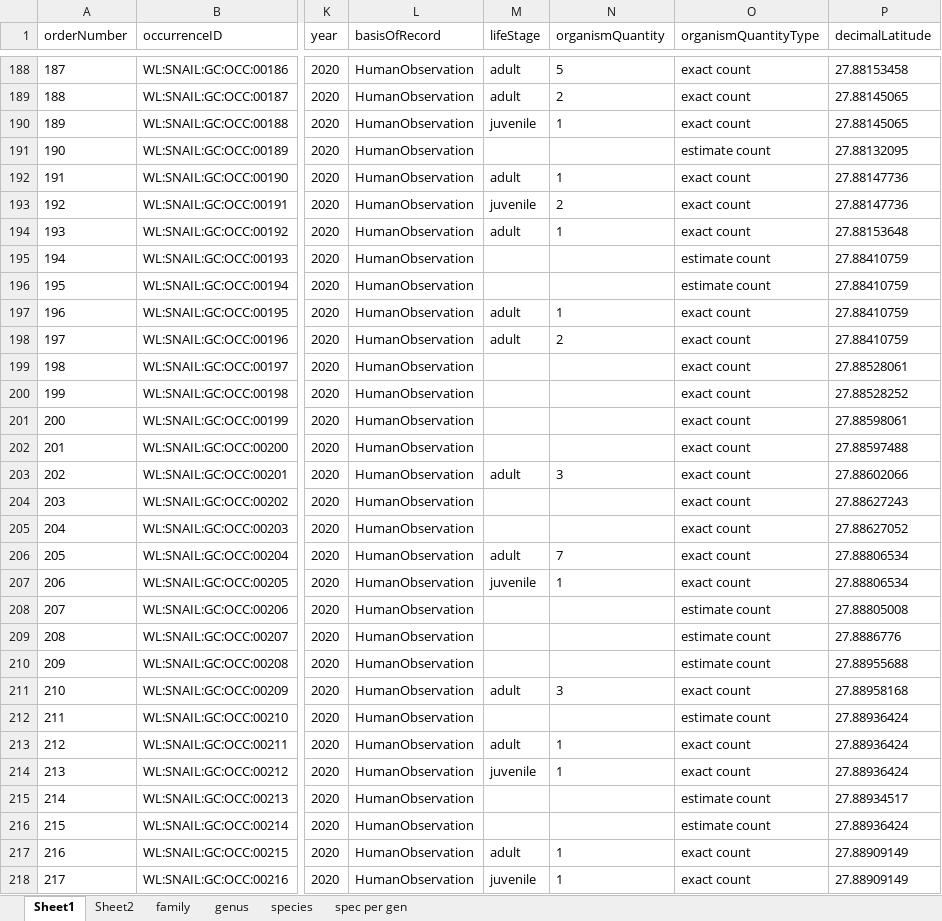
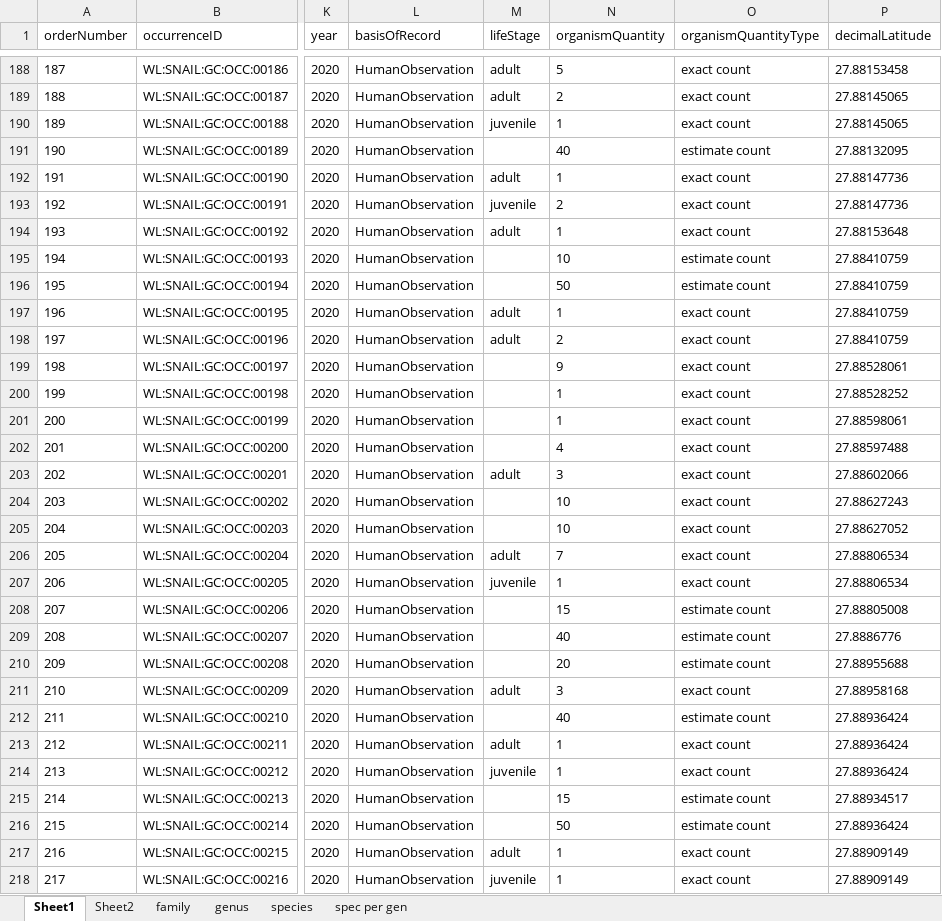
Before and after one commit to BelgianBiodiversityPlatform/landsnails-occurrences, an Excel workbook: data/raw/GranCanaria_ES_TOTAL_v1.xlsx, sheet Sheet1, drawn as a sheet; only a part is shown, gaps mark what is left out; values as stored, in another font and other column widths than the file's, no borders; the diff covers the shown part only; the diff names each change by its address in the sheet, - before the commit and + after, or states it on an @@ line.

```diff
--- a/data/raw/GranCanaria_ES_TOTAL_v1.xlsx (sheet Sheet1)
+++ b/data/raw/GranCanaria_ES_TOTAL_v1.xlsx (sheet Sheet1)
-N191 (organismQuantity): (empty)
+N191 (organismQuantity): 40
-N195 (organismQuantity): (empty)
+N195 (organismQuantity): 10
-N196 (organismQuantity): (empty)
+N196 (organismQuantity): 50
-N199 (organismQuantity): (empty)
+N199 (organismQuantity): 9
-N200:N201 (organismQuantity): (empty)
+N200:N201 (organismQuantity): 1
-N202 (organismQuantity): (empty)
+N202 (organismQuantity): 4
-N204:N205 (organismQuantity): (empty)
+N204:N205 (organismQuantity): 10
-N208 (organismQuantity): (empty)
+N208 (organismQuantity): 15
-N209 (organismQuantity): (empty)
+N209 (organismQuantity): 40
-N210 (organismQuantity): (empty)
+N210 (organismQuantity): 20
-N212 (organismQuantity): (empty)
+N212 (organismQuantity): 40
-N215 (organismQuantity): (empty)
+N215 (organismQuantity): 15
-N216 (organismQuantity): (empty)
+N216 (organismQuantity): 50
```
Also changed, not shown: 130 edited cells elsewhere in this sheet, charts or pictures, 1 other file.
